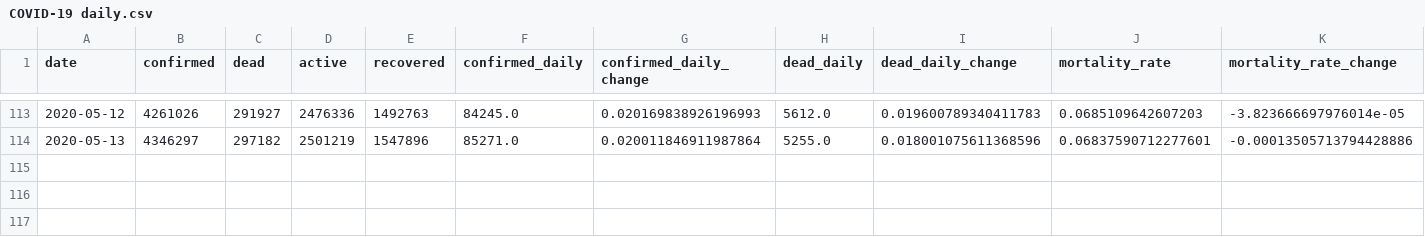
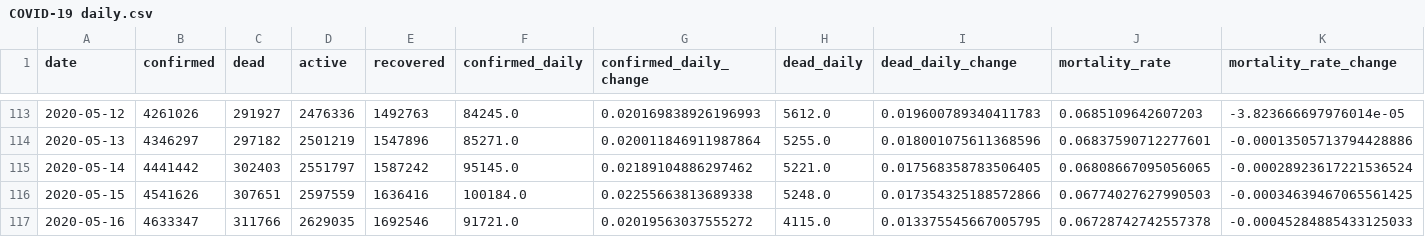
Before and after one commit to Eladweller/COVID-19-worldwide-analysis, a CSV file: data/COVID-19 daily.csv, drawn as a sheet; only a part is shown, gaps mark what is left out.

```diff
--- a/data/COVID-19 daily.csv
+++ b/data/COVID-19 daily.csv
@@ -114 +114,4 @@ date,confirmed,dead,active,recovered,confirmed_daily,confirmed_daily_change,dead
 2020-05-13,4346297,297182,2501219,1547896,85271.0,0.020011846911987864,5255.0,0.018001075611368596,0.06837590712277601,-0.00013505713794428886
+2020-05-14,4441442,302403,2551797,1587242,95145.0,0.02189104886297462,5221.0,0.017568358783506405,0.06808667095056065,-0.00028923617221536524
+2020-05-15,4541626,307651,2597559,1636416,100184.0,0.02255663813689338,5248.0,0.017354325188572866,0.06774027627990503,-0.00034639467065561425
+2020-05-16,4633347,311766,2629035,1692546,91721.0,0.02019563037555272,4115.0,0.013375545667005795,0.06728742742557378,-0.00045284885433125033
```
Also changed, not shown: data/time_series_covid19_confirmed_global.csv, data/time_series_covid19_deaths_global.csv, 36 other files.
